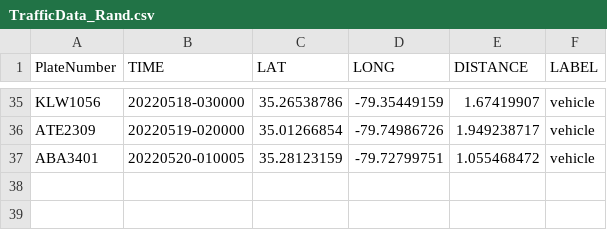
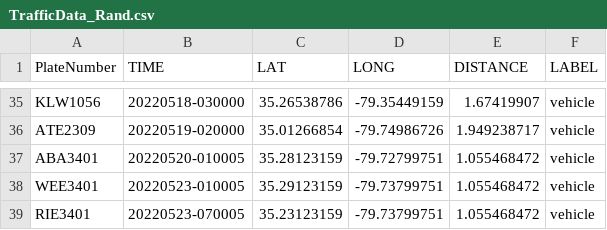
Before and after one commit to whittinakenney/data_visuals_page, a CSV file: uberProj/TrafficData_Rand.csv, drawn as a sheet; only a part is shown, gaps mark what is left out; the diff names each change by its address in the sheet, - before the commit and + after, or states it on an @@ line.

Commit message:
App is functional and updates live as long as packages are installed and csv files are downloaded

```diff
--- a/uberProj/TrafficData_Rand.csv
+++ b/uberProj/TrafficData_Rand.csv
+row 38: WEE3401 | 20220523-010005 | 35.29123159 | -79.73799751 | 1.055468472 | vehicle
+row 39: RIE3401 | 20220523-070005 | 35.23123159 | -79.73799751 | 1.055468472 | vehicle
```
Also changed, not shown: 1 other file.
